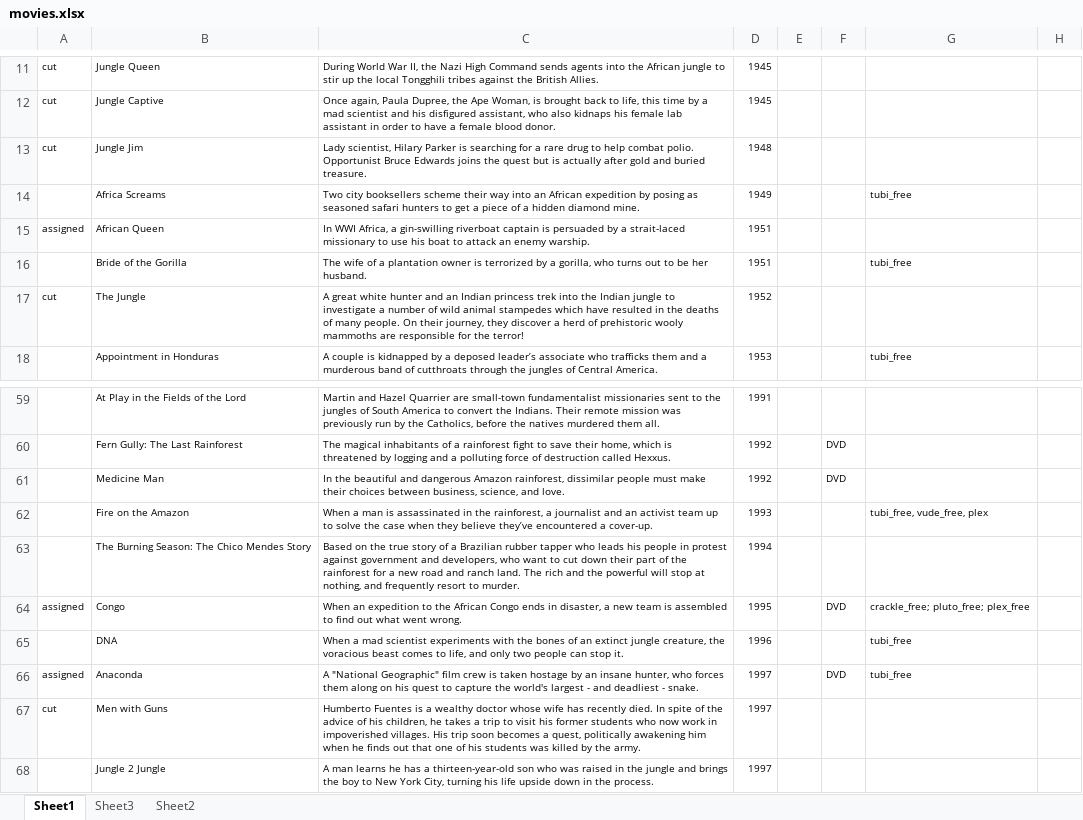
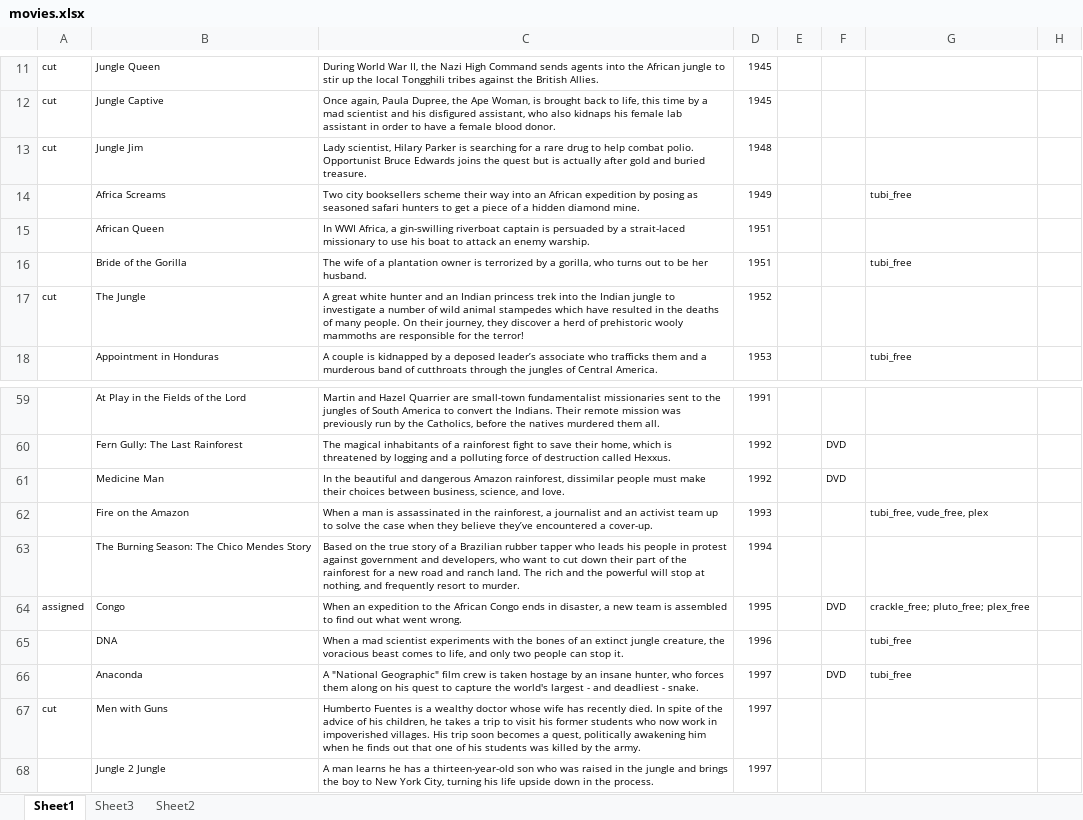
Before and after one commit to BrunaLab/wis2323_RainForests, an Excel workbook: class_materials/projects/movies/movies.xlsx, sheet Sheet1, drawn as a sheet; only a part is shown, gaps mark what is left out; values as stored, in another font and other column widths than the file's, no borders; the diff names each change by its address in the sheet, - before the commit and + after, or states it on an @@ line.

Commit message:
added where to stream assigned movies to assignment

```diff
--- a/class_materials/projects/movies/movies.xlsx (sheet Sheet1)
+++ b/class_materials/projects/movies/movies.xlsx (sheet Sheet1)
-A15: assigned
+A15: (empty)
-A66: assigned
+A66: (empty)
```
Also changed, not shown: 5 other files.
